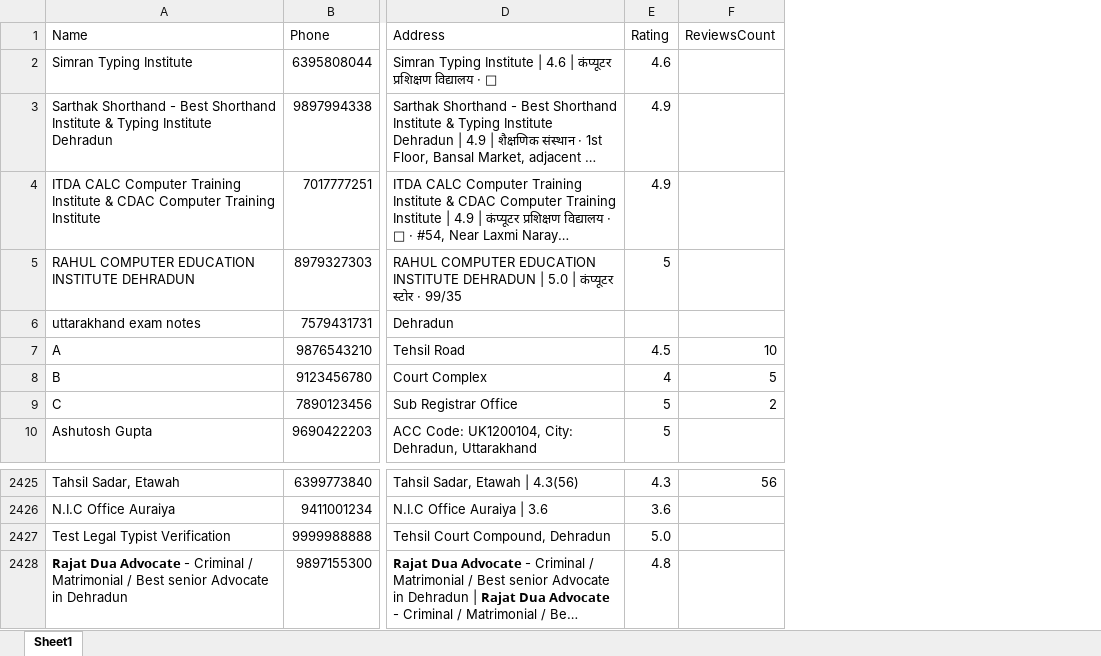
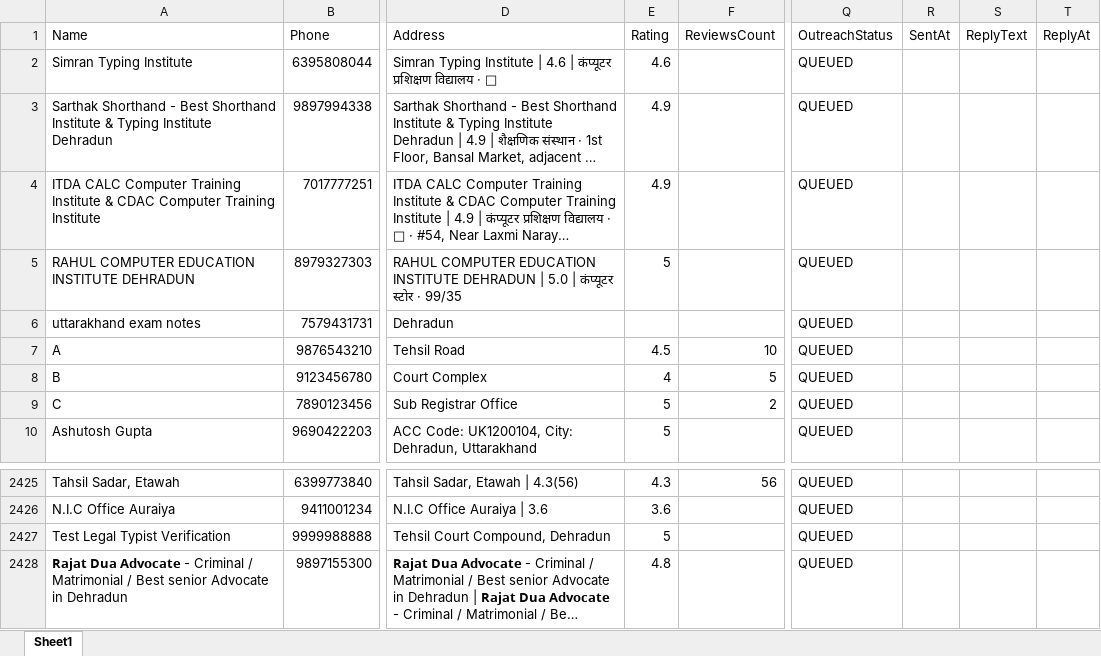
Before and after one commit to deepaktomar7804-svg/smartwork-marketing, an Excel workbook: FINAL_COMMON_TYPISTS.xlsx, sheet Sheet1, drawn as a sheet; only a part is shown, gaps mark what is left out; long unchanged cells end in …; values as stored, in another font and other column widths than the file's, no cell formats; the diff names each change by its address in the sheet, - before the commit and + after, or states it on an @@ line.

Commit message:
Add outreach CRM & tracking features (FINAL_COMMON_TYPISTS.xlsx)

```diff
--- a/FINAL_COMMON_TYPISTS.xlsx (sheet Sheet1)
+++ b/FINAL_COMMON_TYPISTS.xlsx (sheet Sheet1)
+column Q (OutreachStatus), rows 2-10: all QUEUED; rows 2425-2428: all QUEUED
+column R (SentAt), empty
+column S (ReplyText), empty
+column T (ReplyAt), empty
-E2427 (Rating): 5.0
+E2427 (Rating): 5
```
Also changed, not shown: cell formats.
